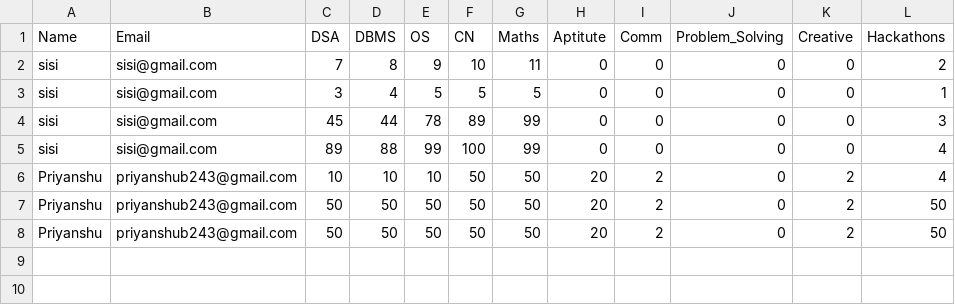
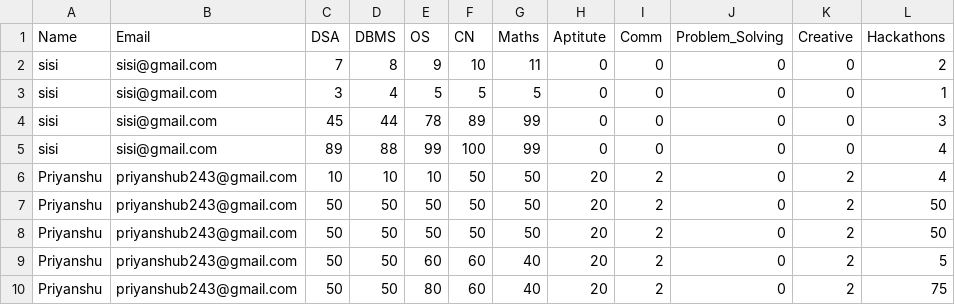
Before and after one commit to Priyanshh95/career.guidance-2, a CSV file: user_scores.csv, drawn as a sheet.

Commit message:
Update user_scores.csv

```diff
--- a/user_scores.csv
+++ b/user_scores.csv
@@ -8 +8,3 @@ Priyanshu,priyanshub243@gmail.com,50,50,50,50,50,20,2,0,2,50
 Priyanshu,priyanshub243@gmail.com,50,50,50,50,50,20,2,0,2,50
+Priyanshu,priyanshub243@gmail.com,50,50,60,60,40,20,2,0,2,5
+Priyanshu,priyanshub243@gmail.com,50,50,80,60,40,20,2,0,2,75
```
